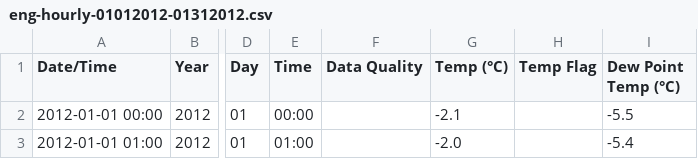
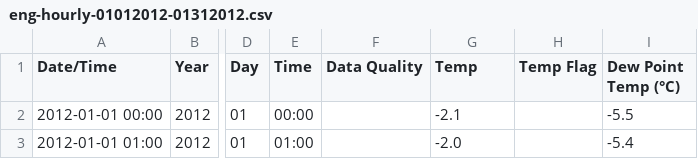
Before and after one commit to MattWoelk/shmotg, a CSV file: weather/eng-hourly-01012012-01312012.csv, drawn as a sheet; only a part is shown, gaps mark what is left out; the diff names each change by its address in the sheet, - before the commit and + after, or states it on an @@ line.

```diff
--- a/weather/eng-hourly-01012012-01312012.csv
+++ b/weather/eng-hourly-01012012-01312012.csv
-G1: Temp (°C)
+G1: Temp
```
Also changed, not shown: 2 other files.
